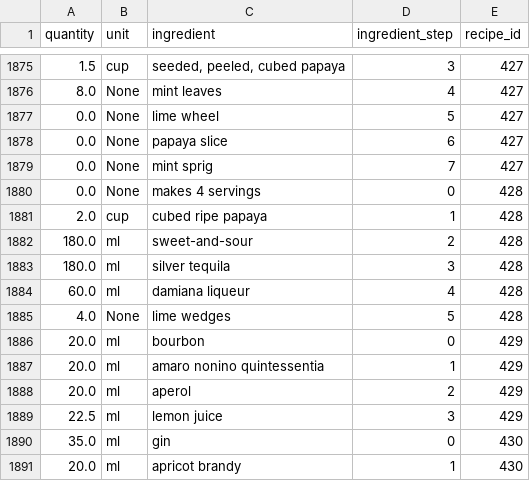
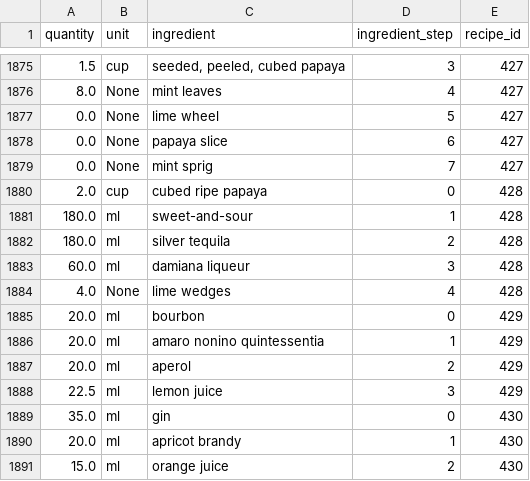
Before and after one commit to CSergiy/AI-Cocktails, a CSV file: Notebooks/clean_df.csv, drawn as a sheet; only a part is shown, gaps mark what is left out; the shorter side is filled out with more unchanged rows.

Commit message:
fix 580[1]

```diff
--- a/Notebooks/clean_df.csv
+++ b/Notebooks/clean_df.csv
@@ -1879,8 +1879,7 @@ quantity,unit,ingredient,ingredient_step,recipe_id
 0.0,None,mint sprig,7,427
-0.0,None,makes 4 servings,0,428
-2.0,cup,cubed ripe papaya,1,428
-180.0,ml,sweet-and-sour,2,428
-180.0,ml,silver tequila,3,428
-60.0,ml,damiana liqueur,4,428
-4.0,None,lime wedges,5,428
+2.0,cup,cubed ripe papaya,0,428
+180.0,ml,sweet-and-sour,1,428
+180.0,ml,silver tequila,2,428
+60.0,ml,damiana liqueur,3,428
+4.0,None,lime wedges,4,428
 20.0,ml,bourbon,0,429
```
